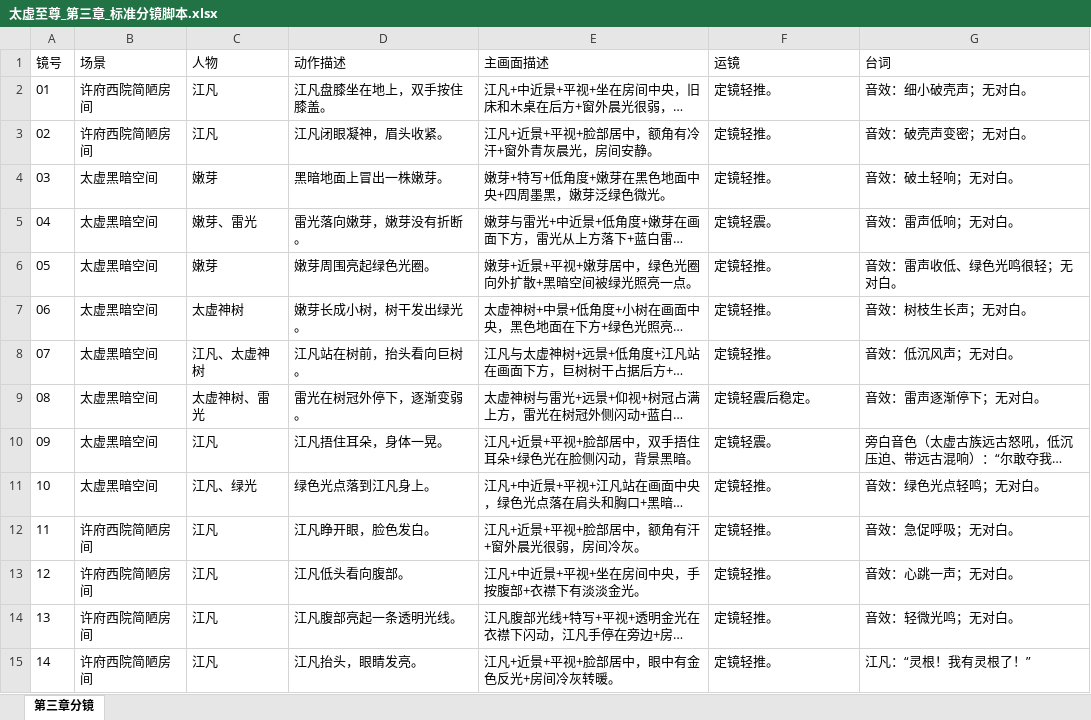
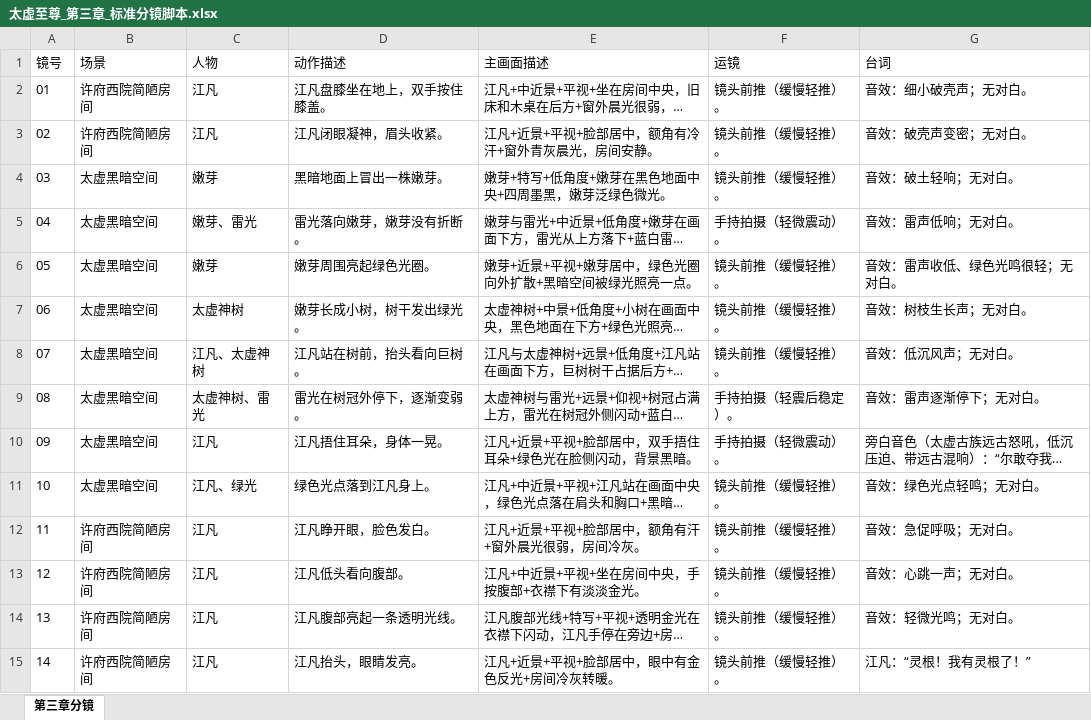
Before and after one commit to zgm2003/cine-make, an Excel workbook: runs/taixu-ep03-nirvana-return-20260613-1509/太虚至尊_第三章_标准分镜脚本.xlsx, sheet 第三章分镜, drawn as a sheet; only a part is shown; long unchanged cells end in …; values as stored, in another font and other column widths than the file's, no borders; the diff covers the shown part only; the diff names each change by its address in the sheet, - before the commit and + after, or states it on an @@ line.

```diff
--- a/runs/taixu-ep03-nirvana-return-20260613-1509/太虚至尊_第三章_标准分镜脚本.xlsx (sheet 第三章分镜)
+++ b/runs/taixu-ep03-nirvana-return-20260613-1509/太虚至尊_第三章_标准分镜脚本.xlsx (sheet 第三章分镜)
-F2:F4 (运镜): 定镜轻推。
+F2:F4 (运镜): 镜头前推（缓慢轻推）。
-F5 (运镜): 定镜轻震。
+F5 (运镜): 手持拍摄（轻微震动）。
-F6:F8 (运镜): 定镜轻推。
+F6:F8 (运镜): 镜头前推（缓慢轻推）。
-F9 (运镜): 定镜轻震后稳定。
+F9 (运镜): 手持拍摄（轻震后稳定）。
-F10 (运镜): 定镜轻震。
+F10 (运镜): 手持拍摄（轻微震动）。
-F11:F15 (运镜): 定镜轻推。
+F11:F15 (运镜): 镜头前推（缓慢轻推）。
```
Also changed, not shown: 41 edited cells elsewhere in this sheet, 18 other files.
